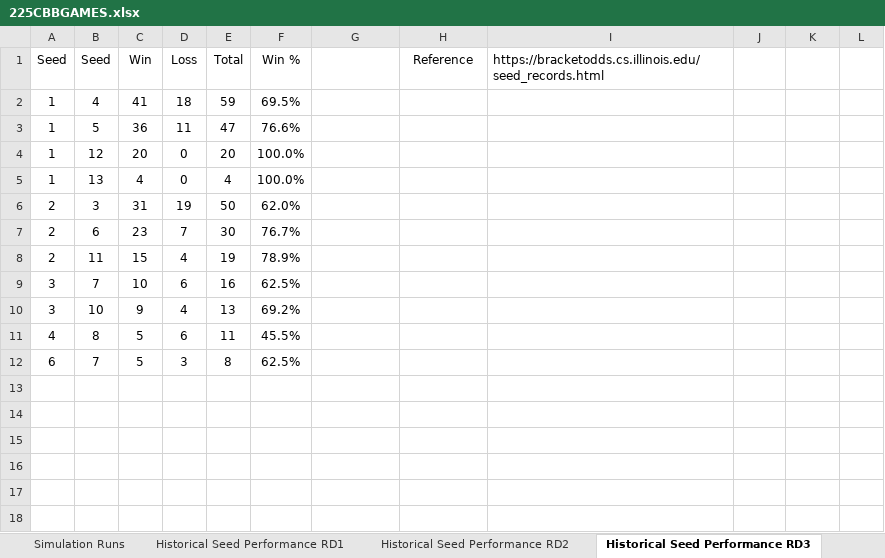
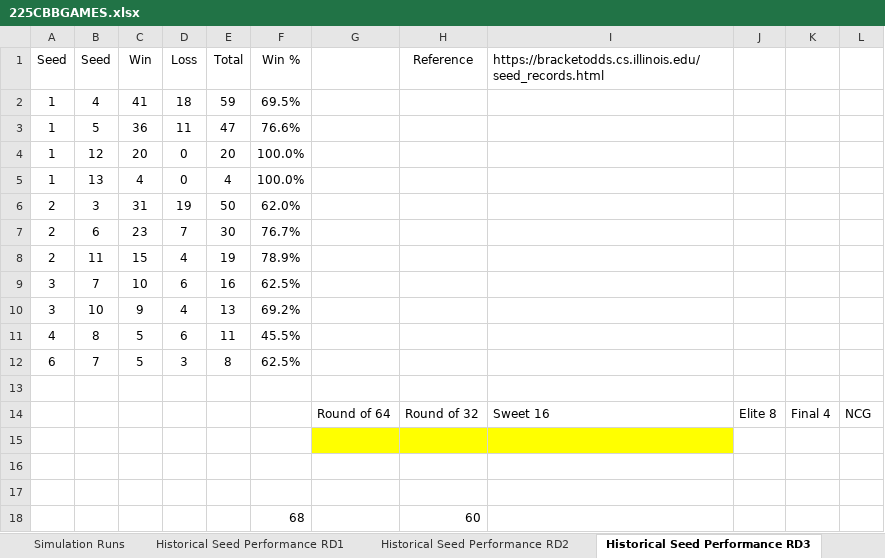
Before and after one commit to KKelleyII/CHE4230Project, an Excel workbook: 225CBBGAMES.xlsx, sheet Historical Seed Performance RD3, drawn as a sheet; values as stored, in another font and other column widths than the file's, no borders; the diff names each change by its address in the sheet, - before the commit and + after, or states it on an @@ line.

```diff
--- a/225CBBGAMES.xlsx (sheet Historical Seed Performance RD3)
+++ b/225CBBGAMES.xlsx (sheet Historical Seed Performance RD3)
+row 13: (empty)
+row 14:  |  |  |  |  |  | Round of 64 | Round of 32 | Sweet 16 | Elite 8 | Final 4 | NCG
+row 15: (empty)
+row 16: (empty)
+row 17: (empty)
+row 18:  |  |  |  |  | 68 |  | 60
```
Also changed, not shown: sheet Bracket, sheet 311Games, 11 other files.
